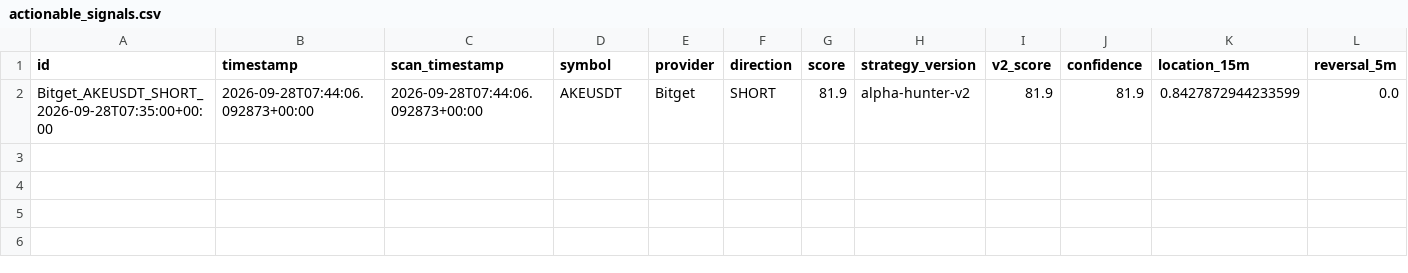
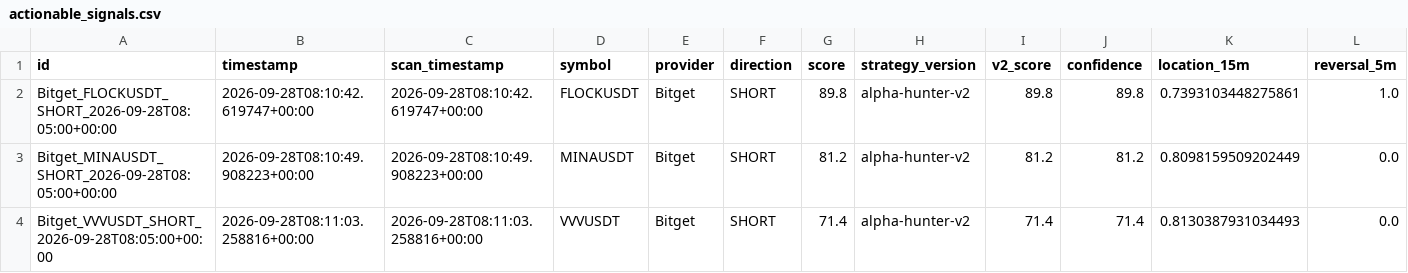
Before and after one commit to KikikJourney/Crypto-Scanner, a CSV file: data/actionable_signals.csv, drawn as a sheet; only a part is shown; removed rows and columns are numbered as before the commit, all else as after; rows hold the shown columns only; the diff names each change by its address in the sheet, - before the commit and + after, or states it on an @@ line.

```diff
--- a/data/actionable_signals.csv
+++ b/data/actionable_signals.csv
-row 2: Bitget_AKEUSDT_SHORT_2026-09-28T07:35:00+00:00 | 2026-09-28T07:44:06.092873+00:00 | 2026-09-28T07:44:06.092873+00:00 | AKEUSDT | Bitget | SHORT | 81.9 | alpha-hunter-v2 | 81.9 | 81.9 | 0.8427872944233599 | 0.0
+row 2: Bitget_FLOCKUSDT_SHORT_2026-09-28T08:05:00+00:00 | 2026-09-28T08:10:42.619747+00:00 | 2026-09-28T08:10:42.619747+00:00 | FLOCKUSDT | Bitget | SHORT | 89.8 | alpha-hunter-v2 | 89.8 | 89.8 | 0.7393103448275861 | 1.0
+row 3: Bitget_MINAUSDT_SHORT_2026-09-28T08:05:00+00:00 | 2026-09-28T08:10:49.908223+00:00 | 2026-09-28T08:10:49.908223+00:00 | MINAUSDT | Bitget | SHORT | 81.2 | alpha-hunter-v2 | 81.2 | 81.2 | 0.8098159509202449 | 0.0
+row 4: Bitget_VVVUSDT_SHORT_2026-09-28T08:05:00+00:00 | 2026-09-28T08:11:03.258816+00:00 | 2026-09-28T08:11:03.258816+00:00 | VVVUSDT | Bitget | SHORT | 71.4 | alpha-hunter-v2 | 71.4 | 71.4 | 0.8130387931034493 | 0.0
```
Also changed, not shown: data/crypto_universe.csv, data/scalping_action_history.csv, 4 other files.
